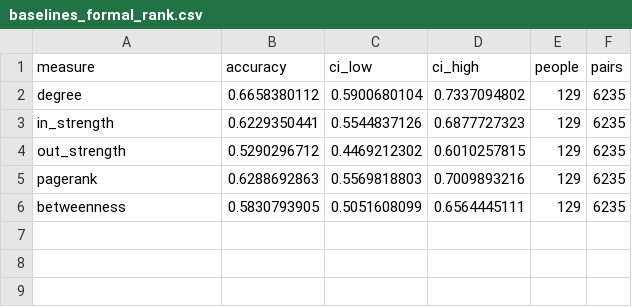
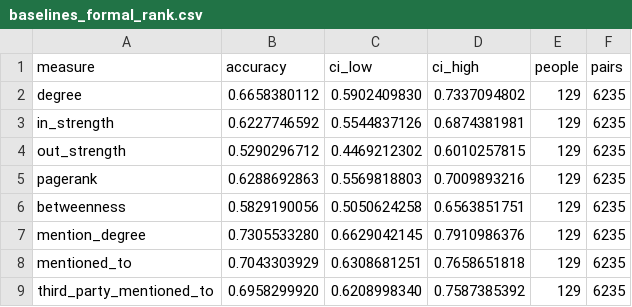
Before and after one commit to jebfarneth/enron-knowledge-decay, a CSV file: results/baselines_formal_rank.csv, drawn as a sheet.

```diff
--- a/results/baselines_formal_rank.csv
+++ b/results/baselines_formal_rank.csv
@@ -1,6 +1,9 @@
 measure,accuracy,ci_low,ci_high,people,pairs
-degree,0.6658380112,0.5900680104,0.7337094802,129,6235
-in_strength,0.6229350441,0.5544837126,0.6877727323,129,6235
+degree,0.6658380112,0.5902409830,0.7337094802,129,6235
+in_strength,0.6227746592,0.5544837126,0.6874381981,129,6235
 out_strength,0.5290296712,0.4469212302,0.6010257815,129,6235
 pagerank,0.6288692863,0.5569818803,0.7009893216,129,6235
-betweenness,0.5830793905,0.5051608099,0.6564445111,129,6235
+betweenness,0.5829190056,0.5050624258,0.6563851751,129,6235
+mention_degree,0.7305533280,0.6629042145,0.7910986376,129,6235
+mentioned_to,0.7043303929,0.6308681251,0.7658651818,129,6235
+third_party_mentioned_to,0.6958299920,0.6208998340,0.7587385392,129,6235
```
Also changed, not shown: results/baselines_gold_standard.csv, results/baselines_paired_differences.csv, 11 other files.
